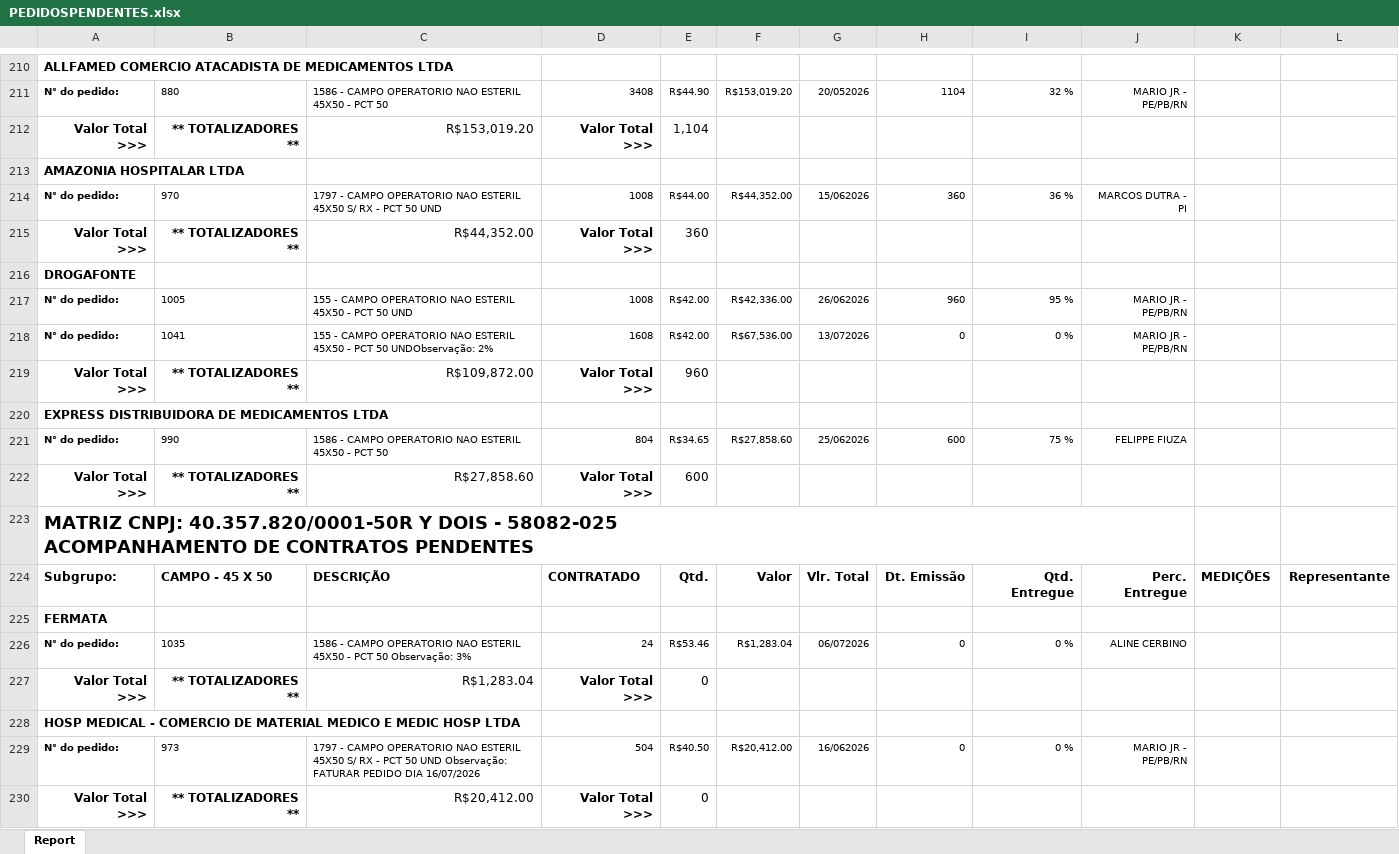
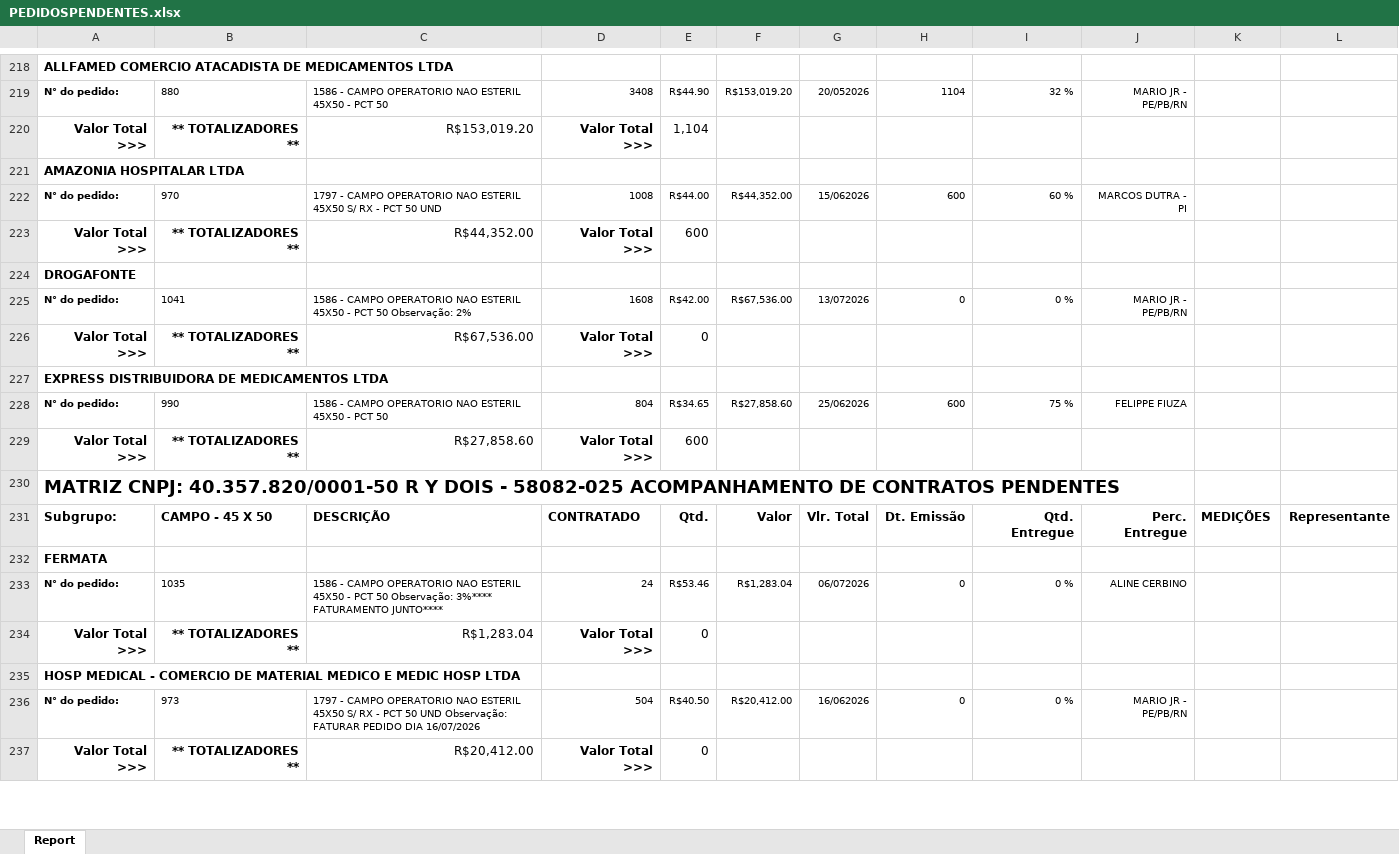
Before and after one commit to fabiosilvavendas-byte/CRM_Medtextil2.0, an Excel workbook: dados/PEDIDOSPENDENTES.xlsx, sheet Report, drawn as a sheet; only a part is shown, gaps mark what is left out; values as stored, in another font and other column widths than the file's, no borders; removed rows and columns are numbered as before the commit, all else as after; the diff covers the shown part only; the diff names each change by its address in the sheet, - before the commit and + after, or states it on an @@ line.

```diff
--- a/dados/PEDIDOSPENDENTES.xlsx (sheet Report)
+++ b/dados/PEDIDOSPENDENTES.xlsx (sheet Report)
-H222: 360
+H222: 600
-I222: 36 %
+I222: 60 %
-E223: 360
+E223: 600
-row 217: N° do pedido: | 1005 | 155 - CAMPO OPERATORIO NAO ESTERIL 45X50 - PCT 50 UND | 1008 | R$42.00 | R$42,336.00 | 26/062026 | 960 | 95 % | MARIO JR - PE/PB/RN
-C225: 155 - CAMPO OPERATORIO NAO ESTERIL 45X50 - PCT 50 UNDObservação: 2%
+C225: 1586 - CAMPO OPERATORIO NAO ESTERIL 45X50 - PCT 50 Observação: 2%
-C226: R$109,872.00
+C226: R$67,536.00
-E226: 960
+E226: 0
-A230: MATRIZ CNPJ: 40.357.820/0001-50R Y DOIS…
+A230: MATRIZ CNPJ: 40.357.820/0001-50 R Y DOIS…
-C233: …50 Observação: 3%
+C233: …50 Observação: 3%**** FATURAMENTO JUNTO****
```
Also changed, not shown: 46 added rows, 53 removed rows, 6 moved rows, 67 edited cells and cell formats elsewhere in this sheet, dados/CONSULTA_VENDEDORES.xlsx, dados/XLS_Grid_LANCAMENTO A RECEBER.xlsx.
